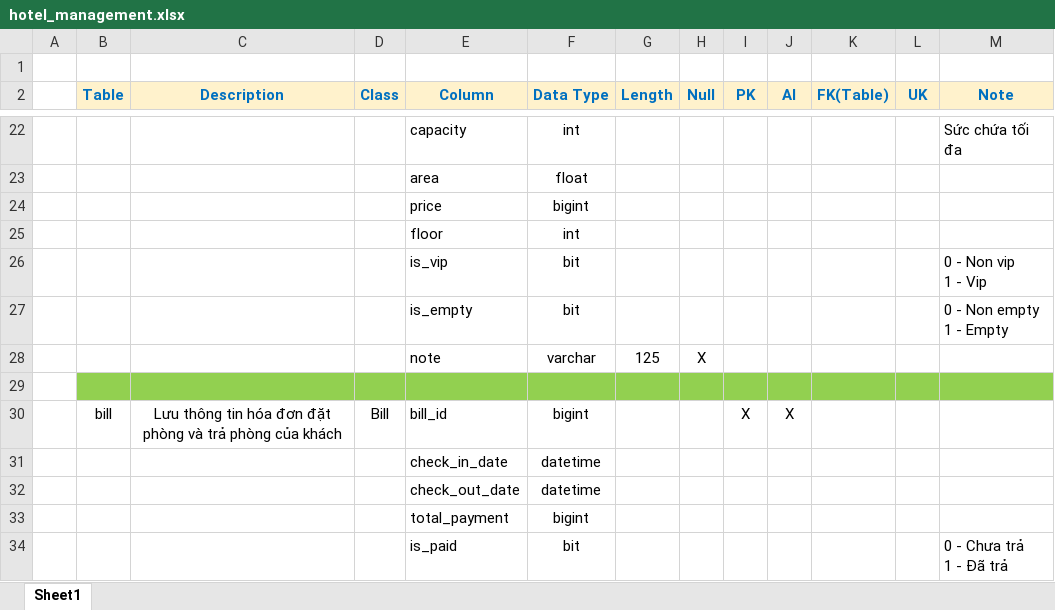
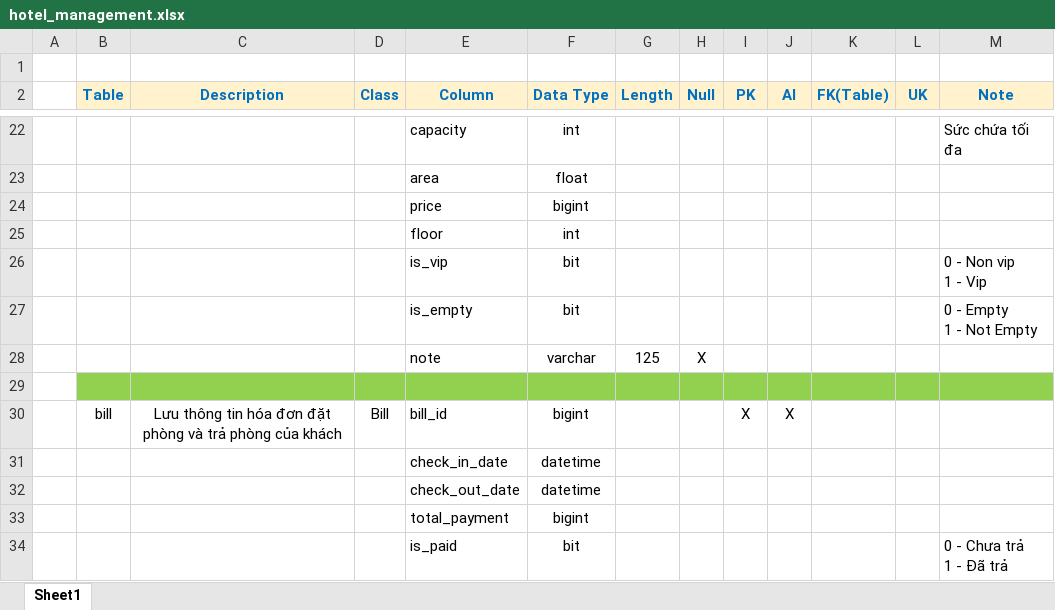
Before and after one commit to nguyenvanconggithub/COP-Quan-ly-khach-san, an Excel workbook: Database/hotel_management.xlsx, sheet Sheet1, drawn as a sheet; only a part is shown, gaps mark what is left out; values as stored, in another font and other column widths than the file's, no borders; table styles not drawn; ↵ is a line break in a cell; the diff names each change by its address in the sheet, - before the commit and + after, or states it on an @@ line.

```diff
--- a/Database/hotel_management.xlsx (sheet Sheet1)
+++ b/Database/hotel_management.xlsx (sheet Sheet1)
-M27 (Note): 0 - Non empty ↵ 1 - Empty
+M27 (Note): 0 - Empty ↵ 1 - Not Empty
```
Also changed, not shown: 38 other files.
